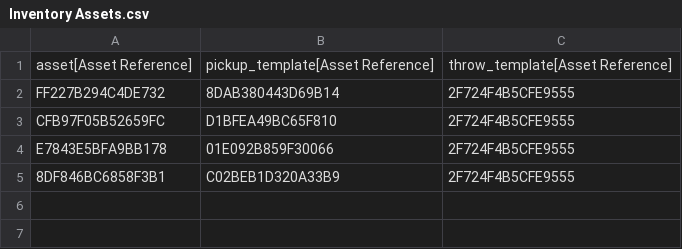
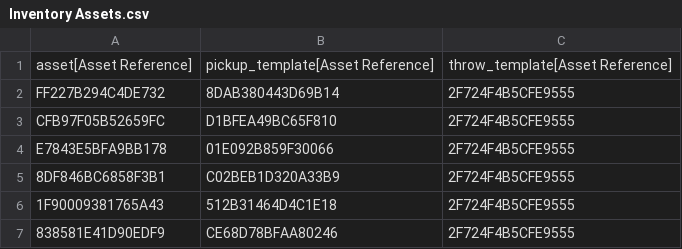
Before and after one commit to CommanderFoo/Core-Inventory-System, a CSV file: Data/DataTables/Inventory Assets.csv, drawn as a sheet.

```diff
--- a/Data/DataTables/Inventory Assets.csv
+++ b/Data/DataTables/Inventory Assets.csv
@@ -5 +5,3 @@
 "8DF846BC6858F3B1","C02BEB1D320A33B9","2F724F4B5CFE9555"
+"1F90009381765A43","512B31464D4C1E18","2F724F4B5CFE9555"
+"838581E41D90EDF9","CE68D78BFAA80246","2F724F4B5CFE9555"
```
Also changed, not shown: 17 other files.
